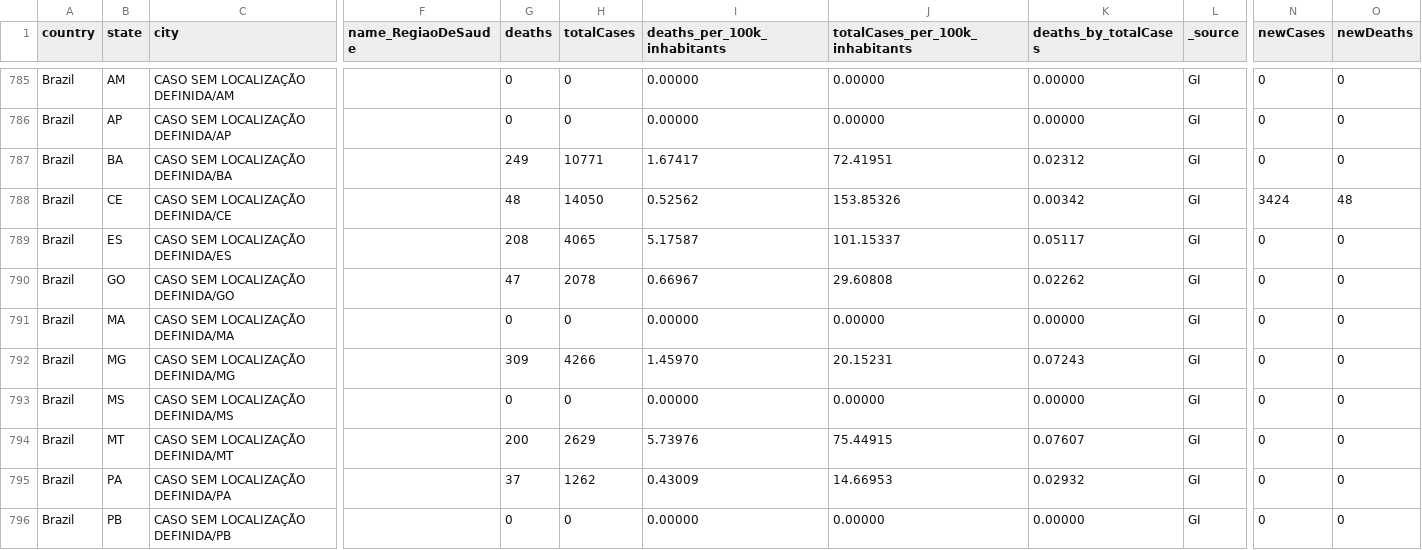
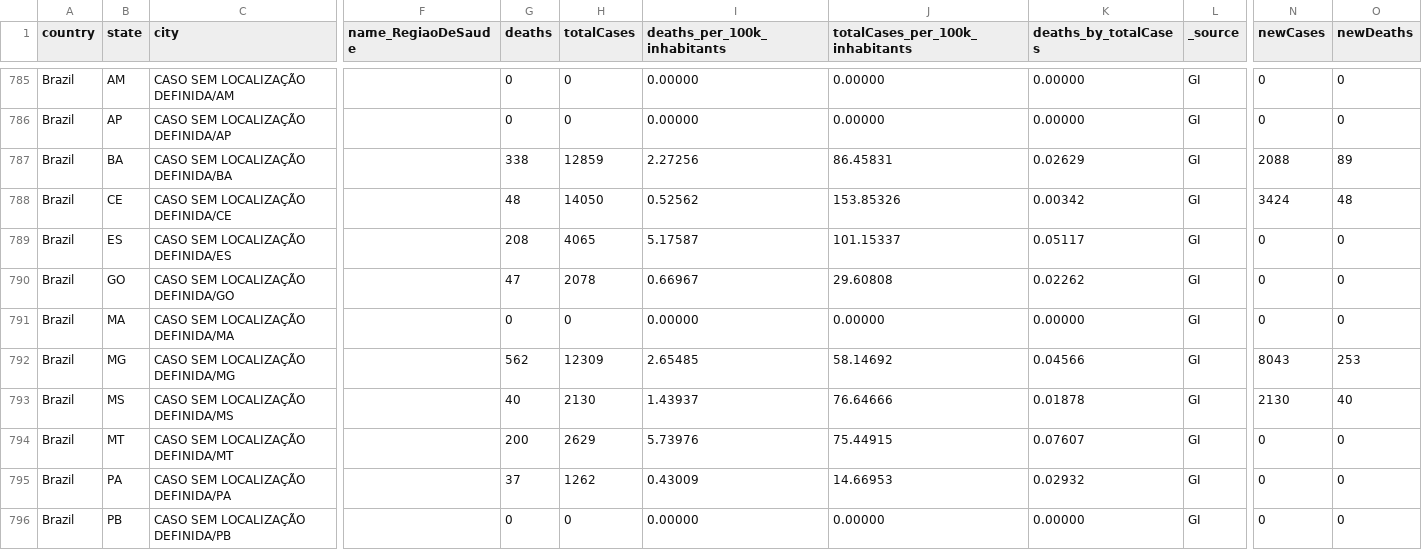
Before and after one commit to araguaci/covid19br, a CSV file: cases-brazil-cities.csv, drawn as a sheet; only a part is shown, gaps mark what is left out; the diff covers the shown part only; the diff names each change by its address in the sheet, - before the commit and + after, or states it on an @@ line.

```diff
--- a/cases-brazil-cities.csv
+++ b/cases-brazil-cities.csv
-G787 (deaths): 249
+G787 (deaths): 338
-H787 (totalCases): 10771
+H787 (totalCases): 12859
-I787 (deaths_per_100k_inhabitants): 1.67417
+I787 (deaths_per_100k_inhabitants): 2.27256
-J787 (totalCases_per_100k_inhabitants): 72.41951
+J787 (totalCases_per_100k_inhabitants): 86.45831
-K787 (deaths_by_totalCases): 0.02312
+K787 (deaths_by_totalCases): 0.02629
-N787 (newCases): 0
+N787 (newCases): 2088
-O787 (newDeaths): 0
+O787 (newDeaths): 89
-G792 (deaths): 309
+G792 (deaths): 562
-H792 (totalCases): 4266
+H792 (totalCases): 12309
-I792 (deaths_per_100k_inhabitants): 1.45970
+I792 (deaths_per_100k_inhabitants): 2.65485
-J792 (totalCases_per_100k_inhabitants): 20.15231
+J792 (totalCases_per_100k_inhabitants): 58.14692
-K792 (deaths_by_totalCases): 0.07243
+K792 (deaths_by_totalCases): 0.04566
-N792 (newCases): 0
+N792 (newCases): 8043
-O792 (newDeaths): 0
+O792 (newDeaths): 253
-G793 (deaths): 0
+G793 (deaths): 40
-H793 (totalCases): 0
+H793 (totalCases): 2130
-I793 (deaths_per_100k_inhabitants): 0.00000
+I793 (deaths_per_100k_inhabitants): 1.43937
-J793 (totalCases_per_100k_inhabitants): 0.00000
+J793 (totalCases_per_100k_inhabitants): 76.64666
-K793 (deaths_by_totalCases): 0.00000
+K793 (deaths_by_totalCases): 0.01878
-N793 (newCases): 0
+N793 (newCases): 2130
-O793 (newDeaths): 0
+O793 (newDeaths): 40
```
Also changed, not shown: 14 edited cells elsewhere in this file, _tests_meta.csv, cases-brazil-total.csv, 5 other files.
